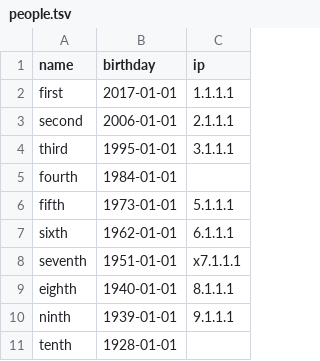
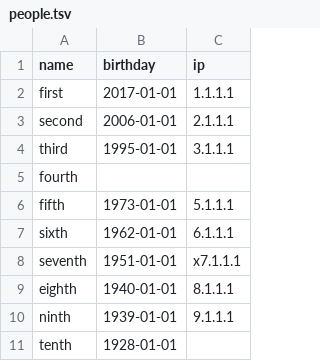
Before and after one commit to raaulbonilla/kata3, a TSV file: people.tsv, drawn as a sheet.

```diff
--- a/people.tsv
+++ b/people.tsv
@@ -4,3 +4,3 @@ second	2006-01-01	2.1.1.1
 third	1995-01-01	3.1.1.1
-fourth	1984-01-01	
+fourth
 fifth	1973-01-01	5.1.1.1
```
Also changed, not shown: 1 other file.
